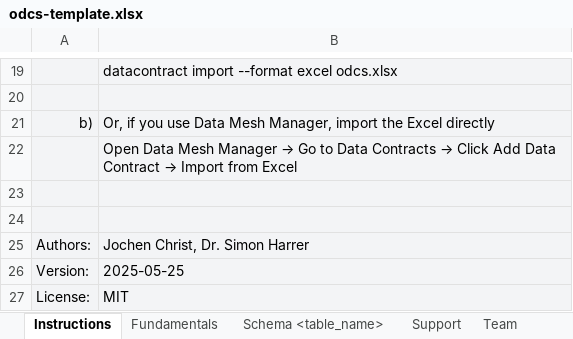
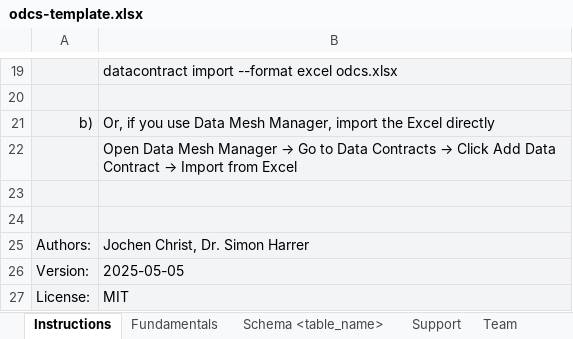
Before and after one commit to datacontract/open-data-contract-standard-excel-template, an Excel workbook: odcs-template.xlsx, sheet Instructions, drawn as a sheet; only a part is shown, gaps mark what is left out; values as stored, in another font and other column widths than the file's, no borders; charts and pictures not drawn; the diff names each change by its address in the sheet, - before the commit and + after, or states it on an @@ line.

Commit message:
Update fundamentals

```diff
--- a/odcs-template.xlsx (sheet Instructions)
+++ b/odcs-template.xlsx (sheet Instructions)
-B26: 2025-05-25
+B26: 2025-05-05
```
